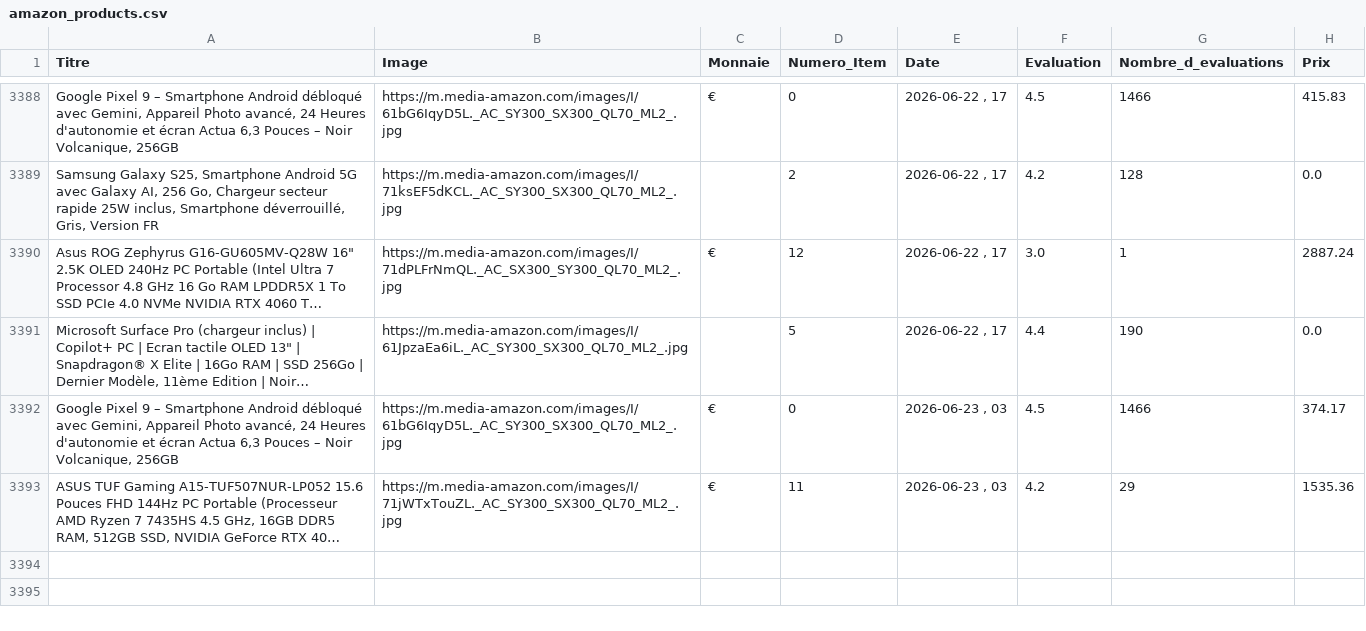
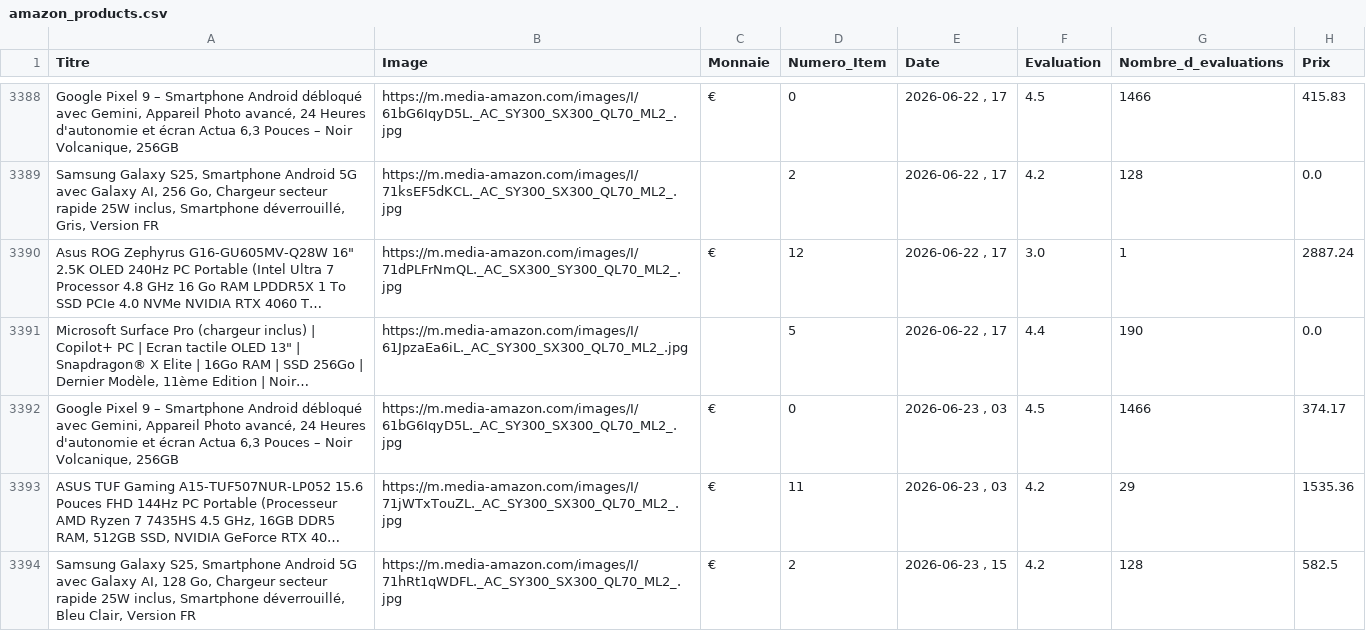
Before and after one commit to User510991/WebscrapAmazon_project, a CSV file: amazon_products.csv, drawn as a sheet; only a part is shown, gaps mark what is left out; long unchanged cells end in …; the diff names each change by its address in the sheet, - before the commit and + after, or states it on an @@ line.

```diff
--- a/amazon_products.csv
+++ b/amazon_products.csv
+row 3394: Samsung Galaxy S25, Smartphone Android 5G avec Galaxy AI, 128 Go, Chargeur secteur rapide 25W inclus, Smartphone déverrouillé, Bleu Clair, Version FR | https://m.media-amazon.com/images/I/71hRt1qWDFL._AC_SY300_SX300_QL70_ML2_.jpg | € | 2 | 2026-06-23 , 15 | 4.2 | 128 | 582.5
```
